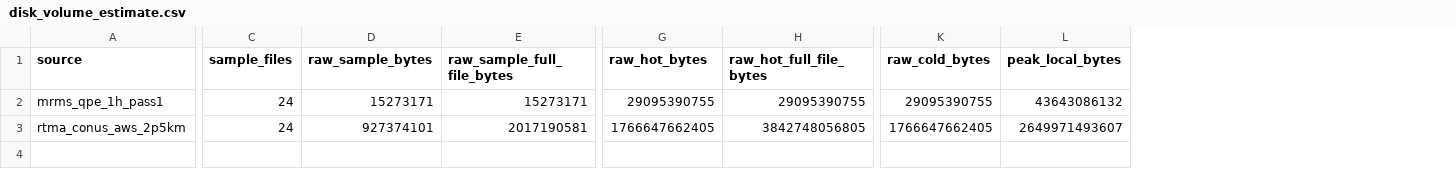
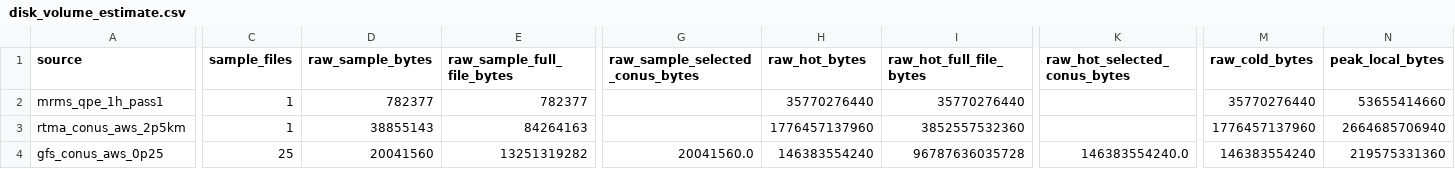
Before and after one commit to omriporat1/neuralhydrology, a CSV file: US_data/data_download/Disk_volume_estimation/reports/disk_volume_estimate.csv, drawn as a sheet; only a part is shown, gaps mark what is left out; addresses are those after the commit; rows hold the shown columns only; the diff covers the shown part only; the diff names each change by its address in the sheet, - before the commit and + after, or states it on an @@ line.

```diff
--- a/US_data/data_download/Disk_volume_estimation/reports/disk_volume_estimate.csv
+++ b/US_data/data_download/Disk_volume_estimation/reports/disk_volume_estimate.csv
+column G (raw_sample_selected_conus_bytes), empty
+column K (raw_hot_selected_conus_bytes), empty
-C2:C3 (sample_files): 24
+C2:C3 (sample_files): 1
-D2 (raw_sample_bytes): 15273171
+D2 (raw_sample_bytes): 782377
-E2 (raw_sample_full_file_bytes): 15273171
+E2 (raw_sample_full_file_bytes): 782377
-H2 (raw_hot_bytes): 29095390755
+H2 (raw_hot_bytes): 35770276440
-I2 (raw_hot_full_file_bytes): 29095390755
+I2 (raw_hot_full_file_bytes): 35770276440
-M2 (raw_cold_bytes): 29095390755
+M2 (raw_cold_bytes): 35770276440
-N2 (peak_local_bytes): 43643086132
+N2 (peak_local_bytes): 53655414660
-D3 (raw_sample_bytes): 927374101
+D3 (raw_sample_bytes): 38855143
-E3 (raw_sample_full_file_bytes): 2017190581
+E3 (raw_sample_full_file_bytes): 84264163
-H3 (raw_hot_bytes): 1766647662405
+H3 (raw_hot_bytes): 1776457137960
-I3 (raw_hot_full_file_bytes): 3842748056805
+I3 (raw_hot_full_file_bytes): 3852557532360
-M3 (raw_cold_bytes): 1766647662405
+M3 (raw_cold_bytes): 1776457137960
-N3 (peak_local_bytes): 2649971493607
+N3 (peak_local_bytes): 2664685706940
+row 4: gfs_conus_aws_0p25 | 25 | 20041560 | 13251319282 | 20041560.0 | 146383554240 | 96787636035728 | 146383554240.0 | 146383554240 | 219575331360
```
Also changed, not shown: 3 edited cells elsewhere in this file, 6 other files.
